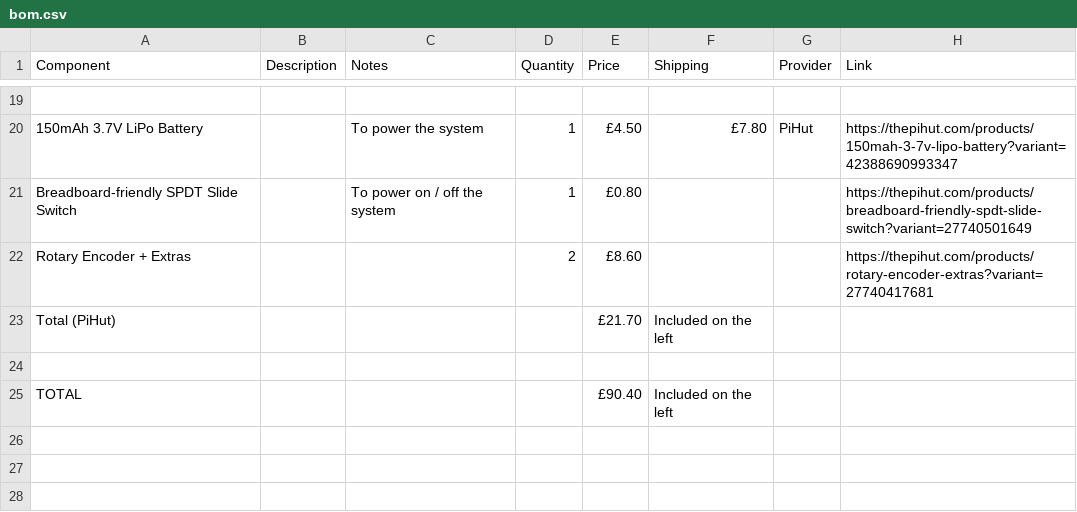
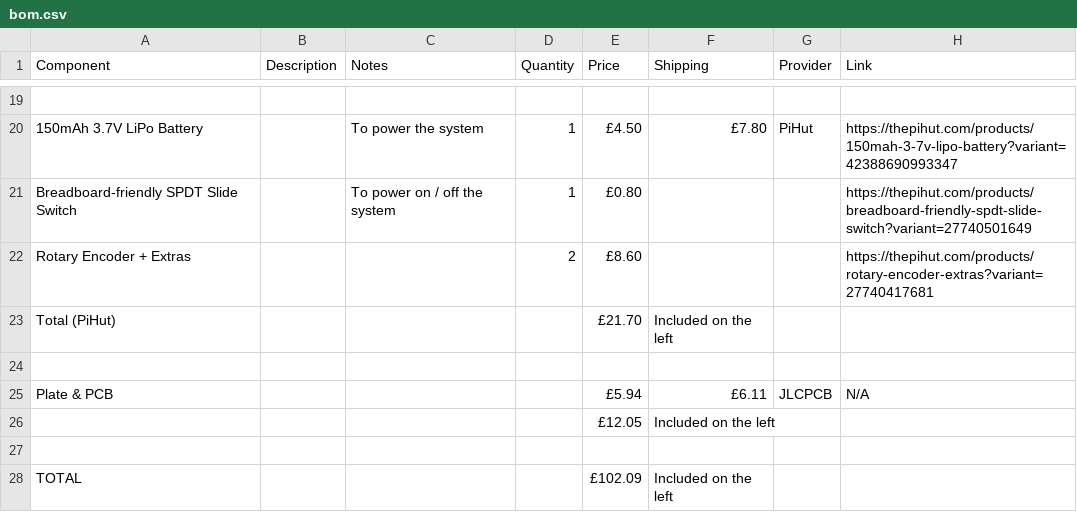
Before and after one commit to skifli/hackpad, a CSV file: bom.csv, drawn as a sheet; only a part is shown, gaps mark what is left out.

Commit message:
fix: add jlcpcb pricing

```diff
--- a/bom.csv
+++ b/bom.csv
@@ -24,2 +24,5 @@ Total (PiHut),,,,£21.70,Included on the left,,
 ,,,,,,,
-TOTAL,,,,£90.40,Included on the left,,
+Plate & PCB,,,,£5.94,£6.11,JLCPCB,N/A
+,,,,£12.05,Included on the left,,
+,,,,,,,
+TOTAL,,,,£102.09,Included on the left,,
```
Also changed, not shown: 1 other file.
